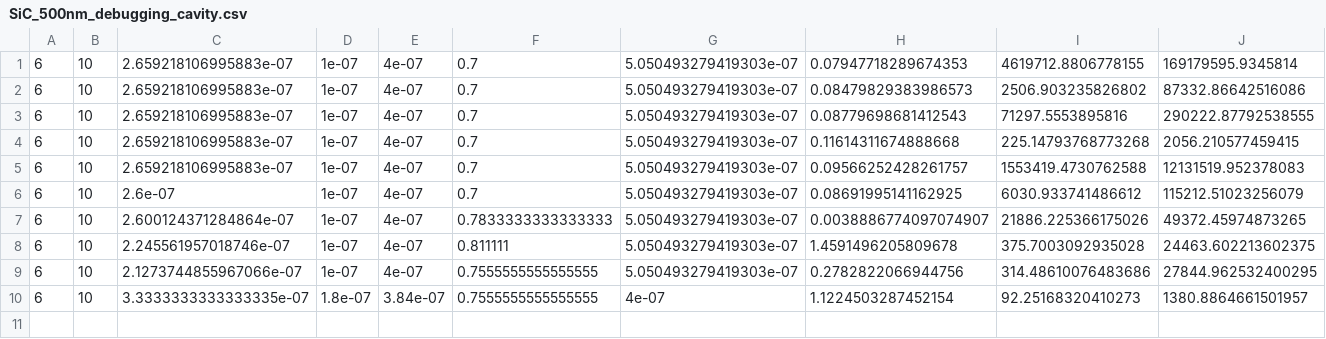
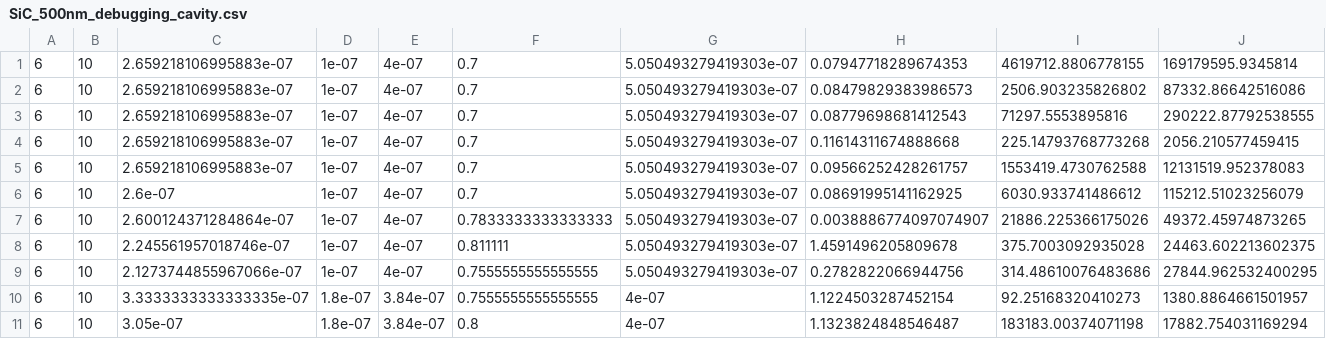
Before and after one commit to ChangJIN777/waveguide_SiC_sim, a CSV file: sim_data/SiC_500nm_debugging_cavity.csv, drawn as a sheet; only a part is shown; rows hold the shown columns only; the diff names each change by its address in the sheet, - before the commit and + after, or states it on an @@ line.

Commit message:
debugging the rib cavity

```diff
--- a/sim_data/SiC_500nm_debugging_cavity.csv
+++ b/sim_data/SiC_500nm_debugging_cavity.csv
+row 11: 6 | 10 | 3.05e-07 | 1.8e-07 | 3.84e-07 | 0.8 | 4e-07 | 1.1323824848546487 | 183183.00374071198 | 17882.754031169294
```
Also changed, not shown: 2 other files.
